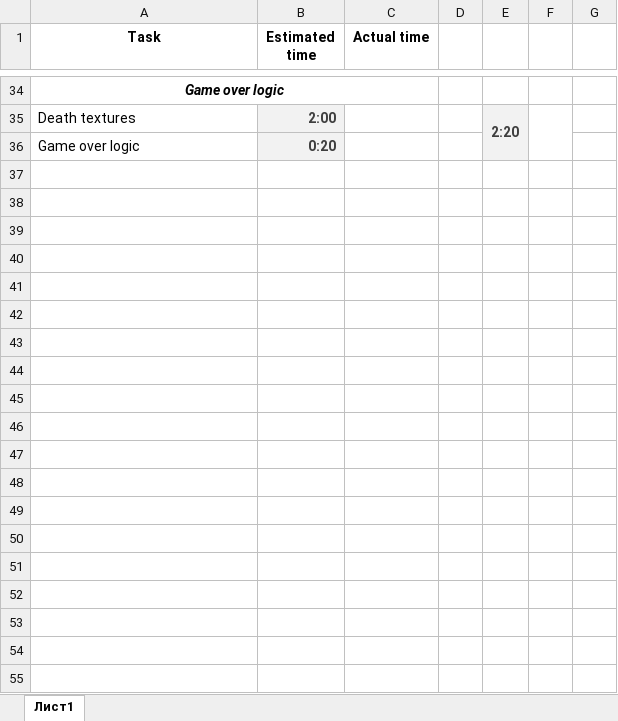
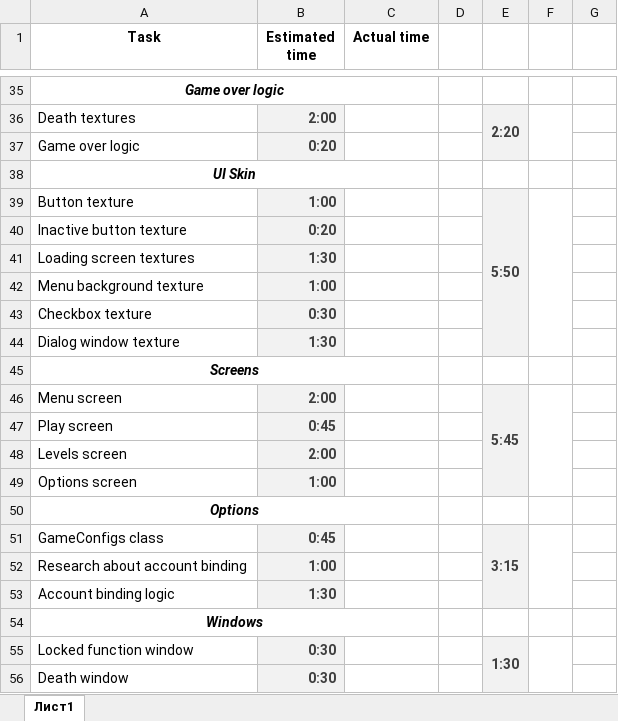
Before and after one commit to HighstoneGD/Android-Game, an Excel workbook: Estimate.xlsx, sheet Лист1, drawn as a sheet; only a part is shown, gaps mark what is left out; values as stored, in another font and other column widths than the file's, no borders; the diff covers the shown part only; the diff names each change by its address in the sheet, - before the commit and + after, or states it on an @@ line.

```diff
--- a/Estimate.xlsx (sheet Лист1)
+++ b/Estimate.xlsx (sheet Лист1)
+row 38: UI Skin
+row 39: Button texture | 1:00 |  |  | 5:50
+row 40: Inactive button texture | 0:20
+row 41: Loading screen textures | 1:30
+row 42: Menu background texture | 1:00
+row 43: Checkbox texture | 0:30
+row 44: Dialog window texture | 1:30
+row 45: Screens
+row 46: Menu screen | 2:00 |  |  | 5:45
+row 47: Play screen | 0:45
+row 48: Levels screen | 2:00
+row 49: Options screen | 1:00
+row 50: Options
+row 51: GameConfigs class | 0:45 |  |  | 3:15
+row 52: Research about account binding | 1:00
+row 53: Account binding logic | 1:30
+row 54: Windows
+row 55: Locked function window | 0:30 |  |  | 1:30
+row 56: Death window | 0:30
```
Also changed, not shown: 11 added rows, 2 edited cells and cell formats elsewhere in this sheet, 12 other files.
